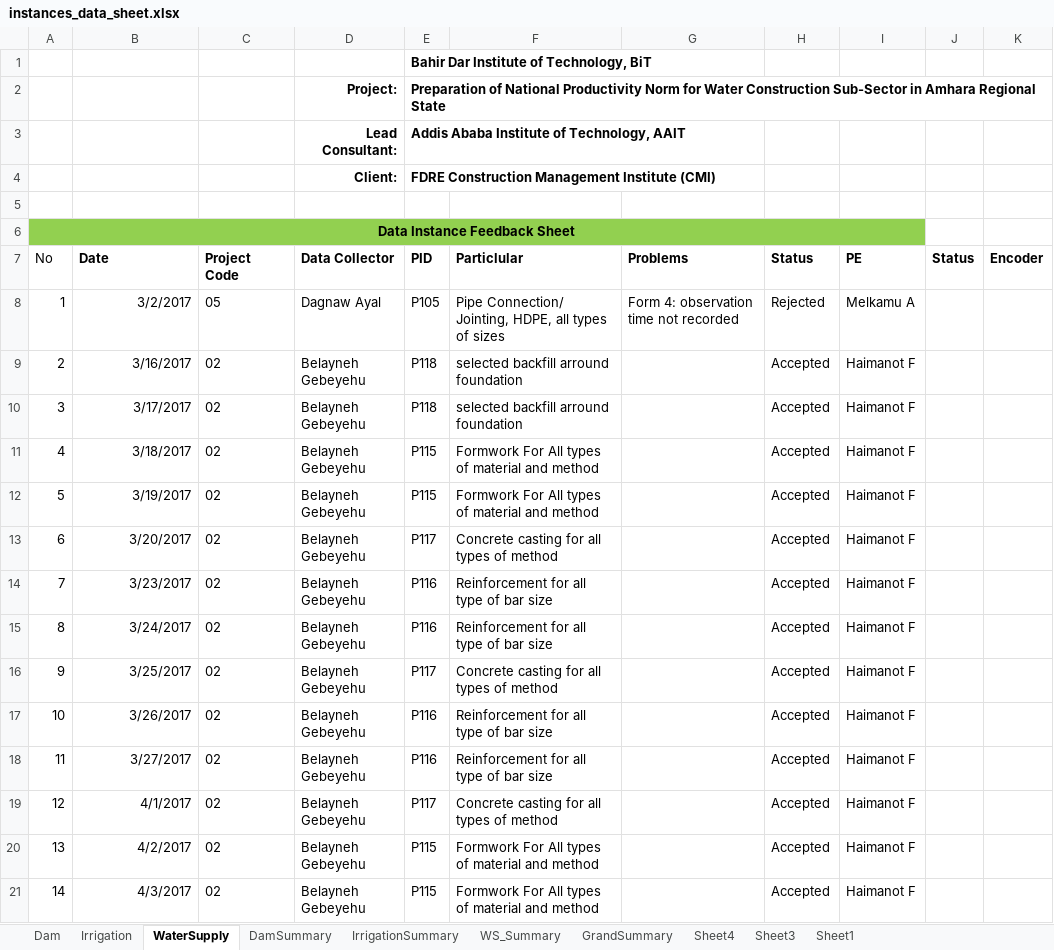
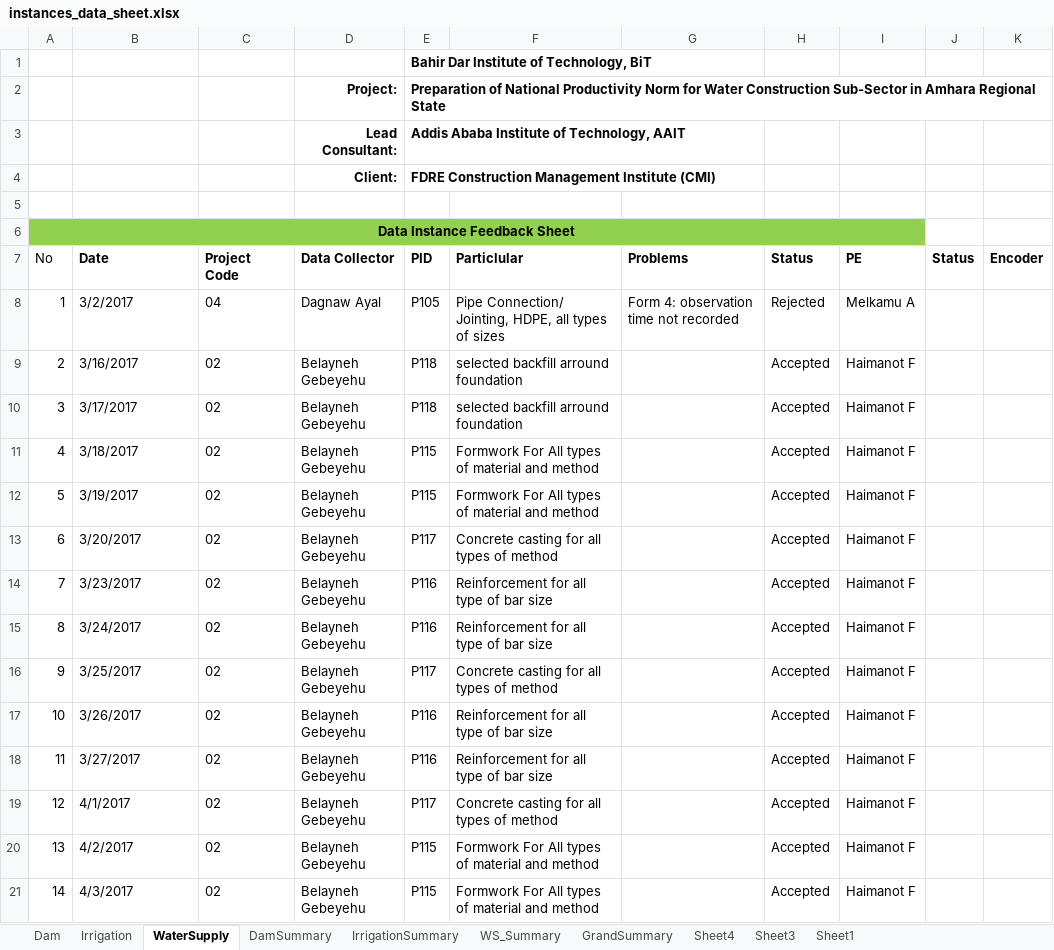
Before and after one commit to mgemoraw/cmi-pro, an Excel workbook: cmi/core/utils/instances_data_sheet.xlsx, sheet WaterSupply, drawn as a sheet; only a part is shown; values as stored, in another font and other column widths than the file's, no borders; charts and pictures not drawn; the diff covers the shown part only; the diff names each change by its address in the sheet, - before the commit and + after, or states it on an @@ line.

```diff
--- a/cmi/core/utils/instances_data_sheet.xlsx (sheet WaterSupply)
+++ b/cmi/core/utils/instances_data_sheet.xlsx (sheet WaterSupply)
-B8:B21 alignment: right
+B8:B21 alignment: left
-C8 (Project Code): 05
+C8 (Project Code): 04
```
Also changed, not shown: 3 edited cells and cell formats elsewhere in this sheet, sheet Dam, sheet Irrigation, sheet GrandSummary, sheet WS_Summary, sheet Sheet1, sheet IrrigationSummary, 3 more sheets, charts or pictures, 12 other files.
